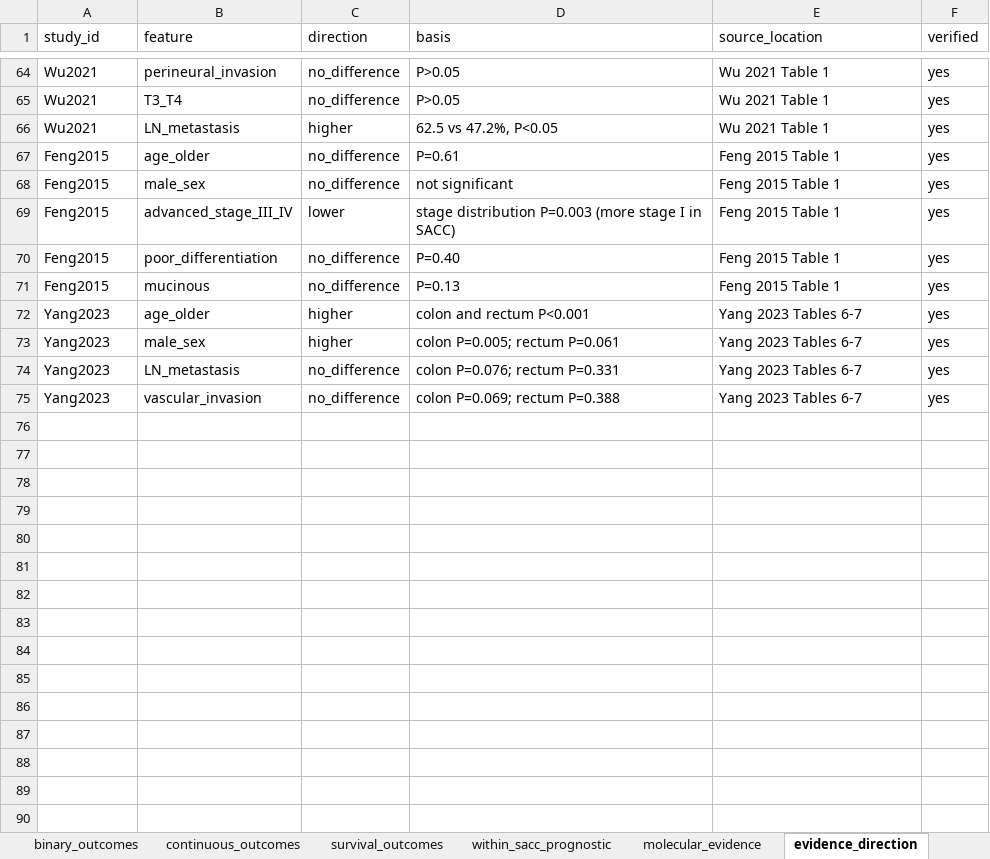
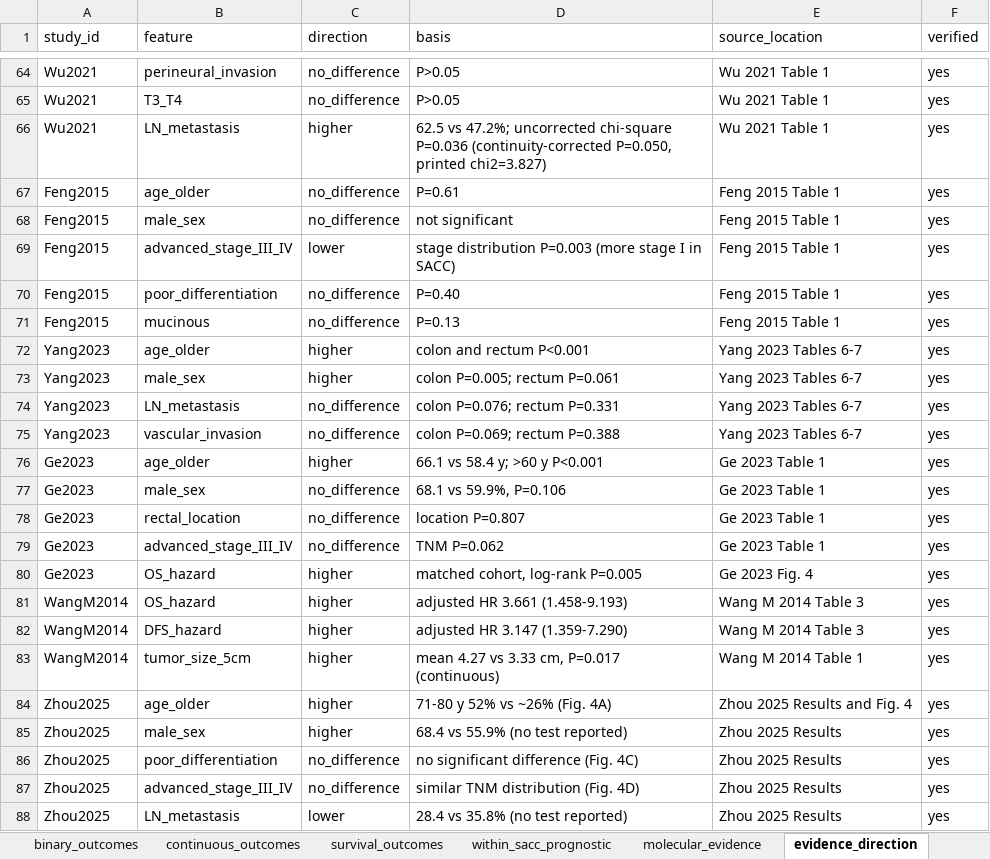
Before and after one commit to jaysonpasaolrmt082-ctrl/flashcardf, an Excel workbook: sacc-meta-analysis/data/SACC_master_extraction.xlsx, sheet evidence_direction, drawn as a sheet; only a part is shown, gaps mark what is left out; values as stored, in another font and other column widths than the file's, no borders; the diff names each change by its address in the sheet, - before the commit and + after, or states it on an @@ line.

```diff
--- a/sacc-meta-analysis/data/SACC_master_extraction.xlsx (sheet evidence_direction)
+++ b/sacc-meta-analysis/data/SACC_master_extraction.xlsx (sheet evidence_direction)
-D66 (basis): 62.5 vs 47.2%, P<0.05
+D66 (basis): 62.5 vs 47.2%; uncorrected chi-square P=0.036 (continuity-corrected P=0.050, printed chi2=3.827)
+row 76: Ge2023 | age_older | higher | 66.1 vs 58.4 y; >60 y P<0.001 | Ge 2023 Table 1 | yes
+row 77: Ge2023 | male_sex | no_difference | 68.1 vs 59.9%, P=0.106 | Ge 2023 Table 1 | yes
+row 78: Ge2023 | rectal_location | no_difference | location P=0.807 | Ge 2023 Table 1 | yes
+row 79: Ge2023 | advanced_stage_III_IV | no_difference | TNM P=0.062 | Ge 2023 Table 1 | yes
+row 80: Ge2023 | OS_hazard | higher | matched cohort, log-rank P=0.005 | Ge 2023 Fig. 4 | yes
+row 81: WangM2014 | OS_hazard | higher | adjusted HR 3.661 (1.458-9.193) | Wang M 2014 Table 3 | yes
+row 82: WangM2014 | DFS_hazard | higher | adjusted HR 3.147 (1.359-7.290) | Wang M 2014 Table 3 | yes
+row 83: WangM2014 | tumor_size_5cm | higher | mean 4.27 vs 3.33 cm, P=0.017 (continuous) | Wang M 2014 Table 1 | yes
+row 84: Zhou2025 | age_older | higher | 71-80 y 52% vs ~26% (Fig. 4A) | Zhou 2025 Results and Fig. 4 | yes
+row 85: Zhou2025 | male_sex | higher | 68.4 vs 55.9% (no test reported) | Zhou 2025 Results | yes
+row 86: Zhou2025 | poor_differentiation | no_difference | no significant difference (Fig. 4C) | Zhou 2025 Results | yes
+row 87: Zhou2025 | advanced_stage_III_IV | no_difference | similar TNM distribution (Fig. 4D) | Zhou 2025 Results | yes
+row 88: Zhou2025 | LN_metastasis | lower | 28.4 vs 35.8% (no test reported) | Zhou 2025 Results | yes
```
Also changed, not shown: sheet binary_outcomes, sheet inventory, sheet survival_outcomes, sheet molecular_evidence, sheet rob_nos, sheet within_sacc_prognostic, 3 more sheets, other sheet tabs, 50 other files.
